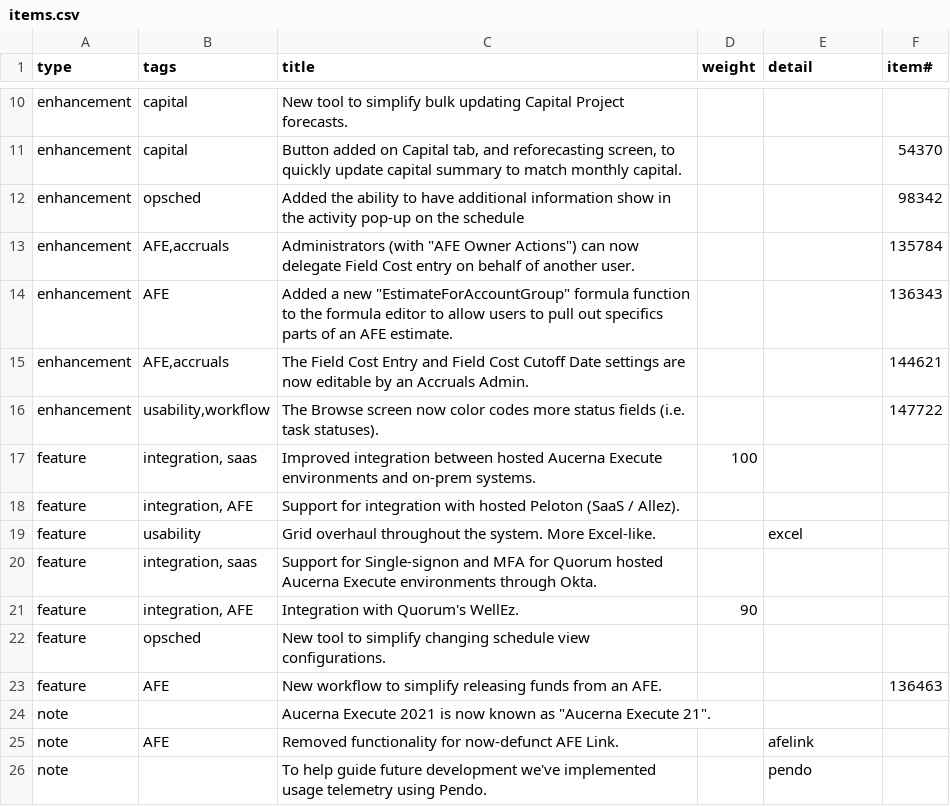
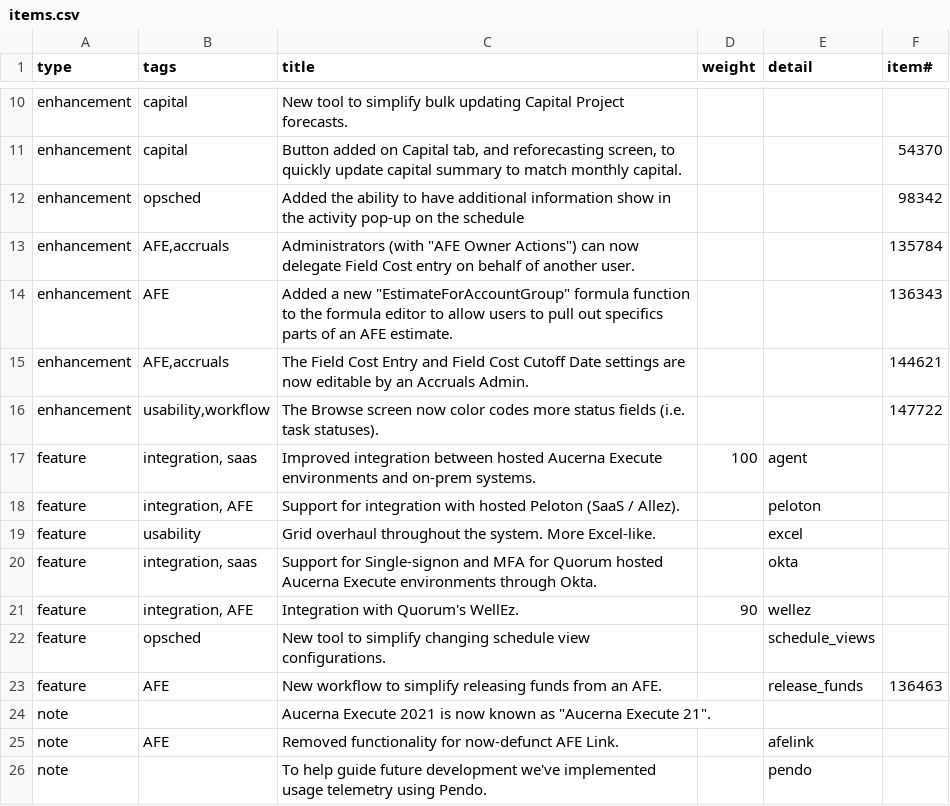
Before and after one commit to aucerna/execute-release-notes, a CSV file: source/21.0/items.csv, drawn as a sheet; only a part is shown, gaps mark what is left out.

```diff
--- a/source/21.0/items.csv
+++ b/source/21.0/items.csv
@@ -16,9 +16,9 @@ enhancement,"AFE,accruals",The Field Cost Entry and Field Cost Cutoff Date setti
 enhancement,"usability,workflow",The Browse screen now color codes more status fields (i.e. task statuses).,,,147722
-feature,"integration, saas",Improved integration between hosted Aucerna Execute environments and on-prem systems.,100,,
-feature,"integration, AFE",Support for integration with hosted Peloton (SaaS / Allez).,,,
+feature,"integration, saas",Improved integration between hosted Aucerna Execute environments and on-prem systems.,100,agent,
+feature,"integration, AFE",Support for integration with hosted Peloton (SaaS / Allez).,,peloton,
 feature,usability,Grid overhaul throughout the system.  More Excel-like.,,excel,
-feature,"integration, saas",Support for Single-signon and MFA for Quorum hosted Aucerna Execute environments through Okta.,,,
-feature,"integration, AFE",Integration with Quorum's WellEz.,90,,
-feature,opsched,New tool to simplify changing schedule view configurations.,,,
-feature,AFE,New workflow to simplify releasing funds from an AFE.,,,136463
+feature,"integration, saas",Support for Single-signon and MFA for Quorum hosted Aucerna Execute environments through Okta.,,okta,
+feature,"integration, AFE",Integration with Quorum's WellEz.,90,wellez,
+feature,opsched,New tool to simplify changing schedule view configurations.,,schedule_views,
+feature,AFE,New workflow to simplify releasing funds from an AFE.,,release_funds,136463
 note,,"Aucerna Execute 2021 is now known as ""Aucerna Execute 21"".",,,
```
Also changed, not shown: 7 other files.
